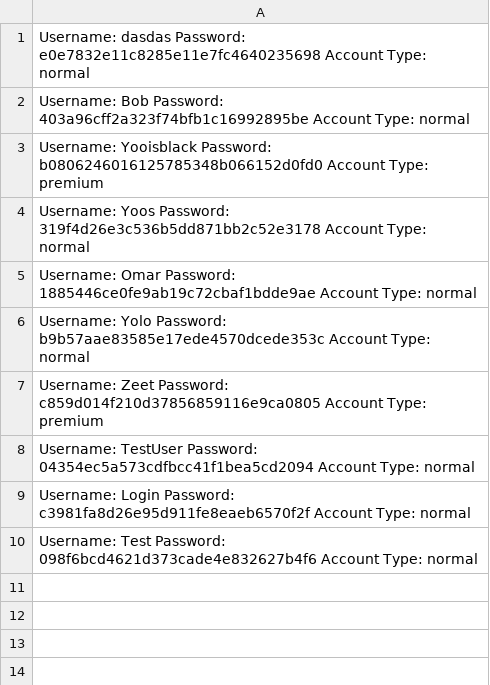
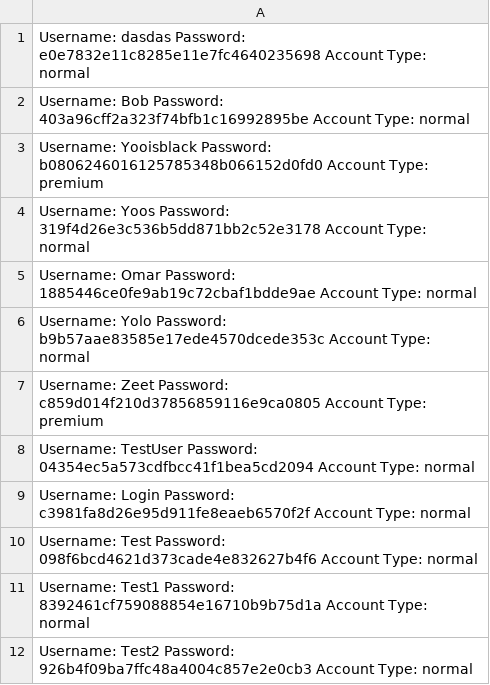
Before and after one commit to Yu2uu/oop_miniproject, a CSV file: credentials.csv, drawn as a sheet; the diff names each change by its address in the sheet, - before the commit and + after, or states it on an @@ line.

```diff
--- a/credentials.csv
+++ b/credentials.csv
+row 11: Username: Test1 Password: 8392461cf759088854e16710b9b75d1a Account Type: normal
+row 12: Username: Test2 Password: 926b4f09ba7ffc48a4004c857e2e0cb3 Account Type: normal
```
Also changed, not shown: 3 other files.
